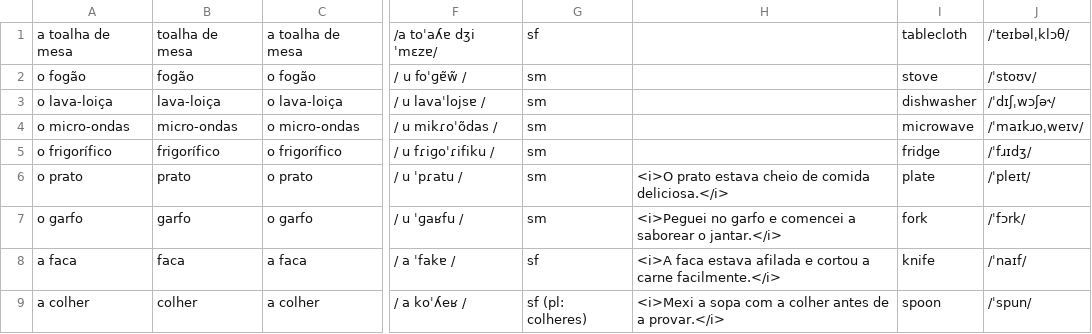
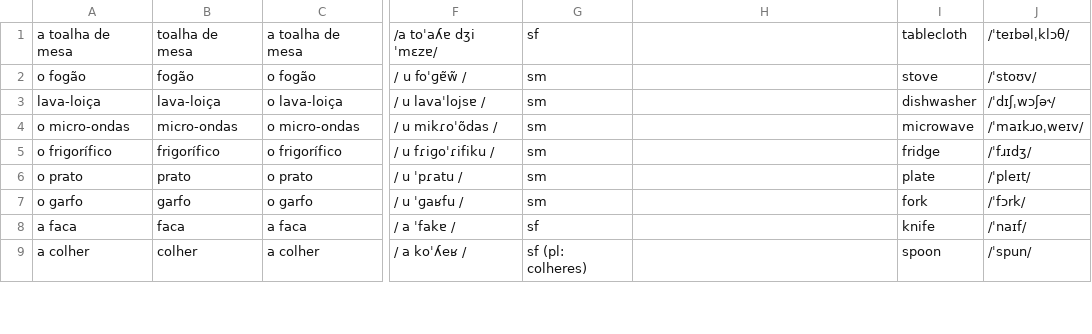
Before and after one commit to candytale55/ANKI-VOCABULARY, a TSV file: Português/Vocabulario/tsv/Casa - Basico.tsv, drawn as a sheet; only a part is shown, gaps mark what is left out; the diff covers the shown part only; the diff names each change by its address in the sheet, - before the commit and + after, or states it on an @@ line.

```diff
--- a/Português/Vocabulario/tsv/Casa - Basico.tsv
+++ b/Português/Vocabulario/tsv/Casa - Basico.tsv
-A3: o lava-loiça
+A3: lava-loiça
-H6: <i>O prato estava cheio de comida deliciosa.</i>
+H6: (empty)
-H7: <i>Peguei no garfo e comencei a saborear o jantar.</i>
+H7: (empty)
-H8: <i>A faca estava afilada e cortou a carne facilmente.</i>
+H8: (empty)
-H9: <i>Mexi a sopa com a colher antes de a provar.</i>
+H9: (empty)
```
Also changed, not shown: 1 added row and 59 edited cells elsewhere in this file, 2 other files.
